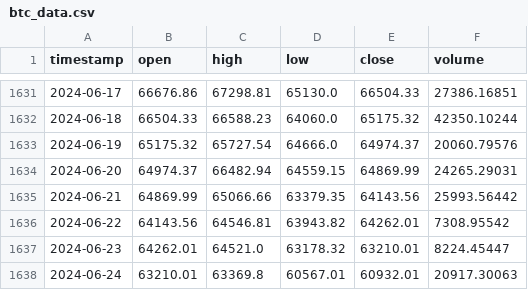
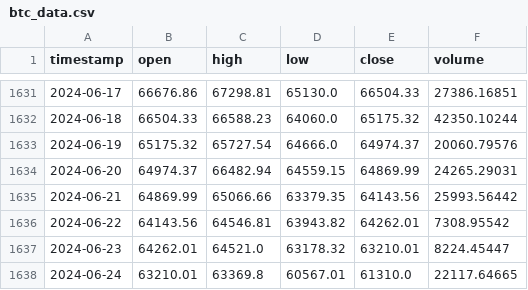
Before and after one commit to Nambu89/Crypto_Price_Prediction, a CSV file: btc_data.csv, drawn as a sheet; only a part is shown, gaps mark what is left out.

Commit message:
Price prediction with normalized data are correct

```diff
--- a/btc_data.csv
+++ b/btc_data.csv
@@ -1637,2 +1637,2 @@ timestamp,open,high,low,close,volume
 2024-06-23,64262.01,64521.0,63178.32,63210.01,8224.45447
-2024-06-24,63210.01,63369.8,60567.01,60932.01,20917.30063
+2024-06-24,63210.01,63369.8,60567.01,61310.0,22117.64665
```
Also changed, not shown: eth_data.csv, sol_data.csv, 1 other file.
